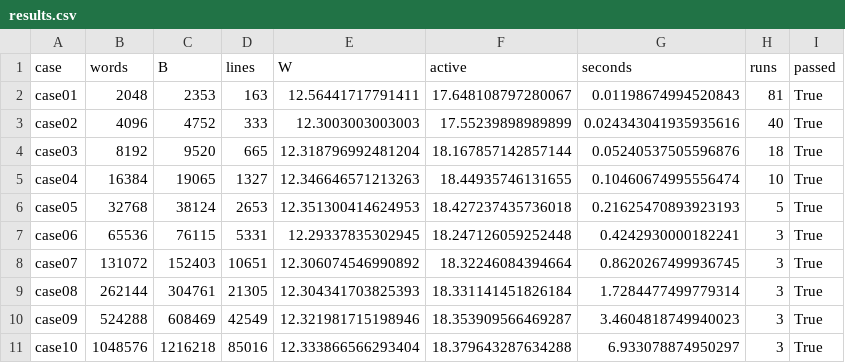
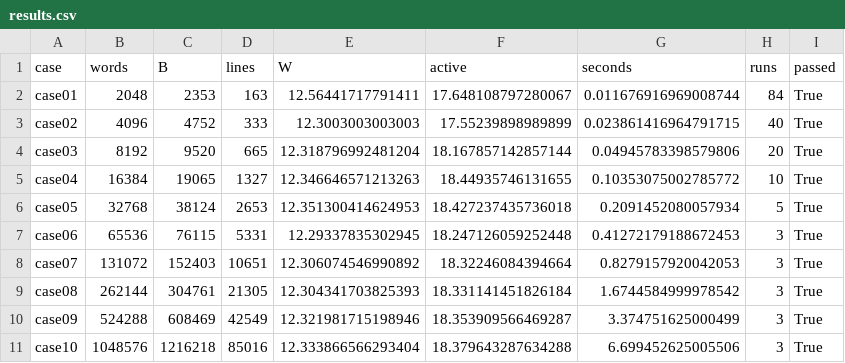
Before and after one commit to FroostySnoowman/CS-6050-GAP-2, a CSV file: knuth_plass/results.csv, drawn as a sheet.

```diff
--- a/knuth_plass/results.csv
+++ b/knuth_plass/results.csv
@@ -1,11 +1,11 @@
 case,words,B,lines,W,active,seconds,runs,passed
-case01,2048,2353,163,12.56441717791411,17.648108797280067,0.01198674994520843,81,True
-case02,4096,4752,333,12.3003003003003,17.55239898989899,0.024343041935935616,40,True
-case03,8192,9520,665,12.318796992481204,18.167857142857144,0.05240537505596876,18,True
-case04,16384,19065,1327,12.346646571213263,18.44935746131655,0.10460674995556474,10,True
-case05,32768,38124,2653,12.351300414624953,18.427237435736018,0.21625470893923193,5,True
-case06,65536,76115,5331,12.29337835302945,18.247126059252448,0.4242930000182241,3,True
-case07,131072,152403,10651,12.306074546990892,18.32246084394664,0.8620267499936745,3,True
-case08,262144,304761,21305,12.304341703825393,18.331141451826184,1.7284477499779314,3,True
-case09,524288,608469,42549,12.321981715198946,18.353909566469287,3.4604818749940023,3,True
-case10,1048576,1216218,85016,12.333866566293404,18.379643287634288,6.933078874950297,3,True
+case01,2048,2353,163,12.56441717791411,17.648108797280067,0.011676916969008744,84,True
+case02,4096,4752,333,12.3003003003003,17.55239898989899,0.023861416964791715,40,True
+case03,8192,9520,665,12.318796992481204,18.167857142857144,0.04945783398579806,20,True
+case04,16384,19065,1327,12.346646571213263,18.44935746131655,0.10353075002785772,10,True
+case05,32768,38124,2653,12.351300414624953,18.427237435736018,0.2091452080057934,5,True
+case06,65536,76115,5331,12.29337835302945,18.247126059252448,0.41272179188672453,3,True
+case07,131072,152403,10651,12.306074546990892,18.32246084394664,0.8279157920042053,3,True
+case08,262144,304761,21305,12.304341703825393,18.331141451826184,1.6744584999978542,3,True
+case09,524288,608469,42549,12.321981715198946,18.353909566469287,3.374751625000499,3,True
+case10,1048576,1216218,85016,12.333866566293404,18.379643287634288,6.699452625005506,3,True
```
Also changed, not shown: knuth_plass/width.csv, 4 other files.
